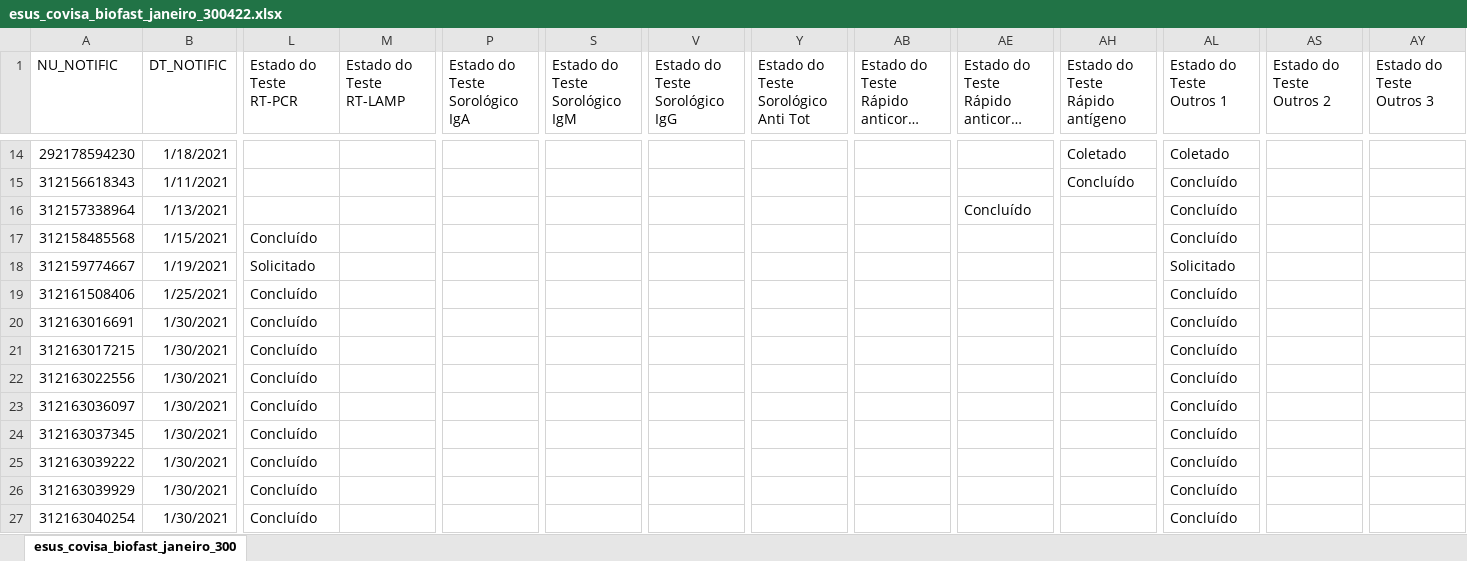
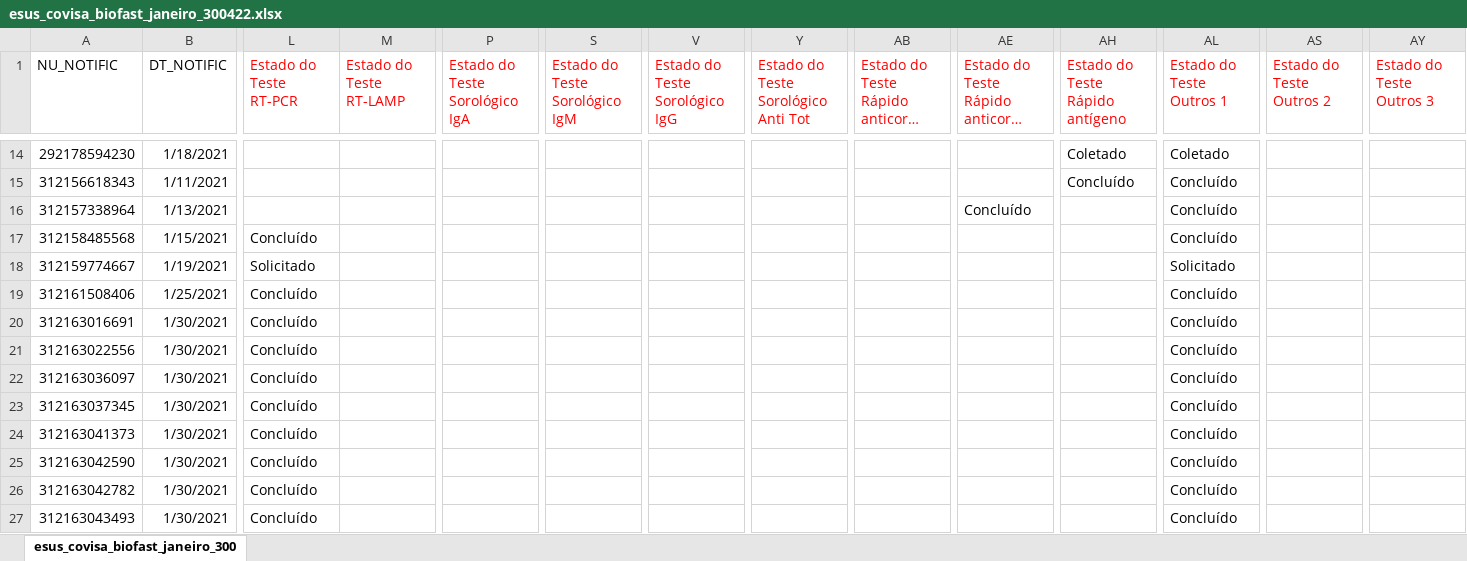
Before and after one commit to rodsengcomp/rpa_esus_edge, an Excel workbook: fechamento_2021/fechamento_janeiro/esus_covisa_biofast_janeiro_300422.xlsx, sheet esus_covisa_biofast_janeiro_300, drawn as a sheet; only a part is shown, gaps mark what is left out; the shorter side is filled out with more unchanged rows; long unchanged cells end in …; values as stored, in another font and other column widths than the file's, no borders; rows hold the shown columns only; the diff covers the shown part only; the diff names each change by its address in the sheet, - before the commit and + after, or states it on an @@ line.

```diff
--- a/fechamento_2021/fechamento_janeiro/esus_covisa_biofast_janeiro_300422.xlsx (sheet esus_covisa_biofast_janeiro_300)
+++ b/fechamento_2021/fechamento_janeiro/esus_covisa_biofast_janeiro_300422.xlsx (sheet esus_covisa_biofast_janeiro_300)
-L1:M1 text colour: black
+L1:M1 text colour: #FF0000
-P1 text colour: black
+P1 text colour: #FF0000
-S1 text colour: black
+S1 text colour: #FF0000
-V1 text colour: black
+V1 text colour: #FF0000
-Y1 text colour: black
+Y1 text colour: #FF0000
-AB1 text colour: black
+AB1 text colour: #FF0000
-AE1 text colour: black
+AE1 text colour: #FF0000
-AH1 text colour: black
+AH1 text colour: #FF0000
-AL1 text colour: black
+AL1 text colour: #FF0000
-AS1 text colour: black
+AS1 text colour: #FF0000
-AY1 text colour: black
+AY1 text colour: #FF0000
-row 21: 312163017215 | 1/30/2021 | Concluído |  |  |  |  |  |  |  |  | Concluído
-row 25: 312163039222 | 1/30/2021 | Concluído |  |  |  |  |  |  |  |  | Concluído
-row 26: 312163039929 | 1/30/2021 | Concluído |  |  |  |  |  |  |  |  | Concluído
-row 27: 312163040254 | 1/30/2021 | Concluído |  |  |  |  |  |  |  |  | Concluído
```
Also changed, not shown: 90 removed rows and 32 edited cells elsewhere in this sheet, 5 other files.
